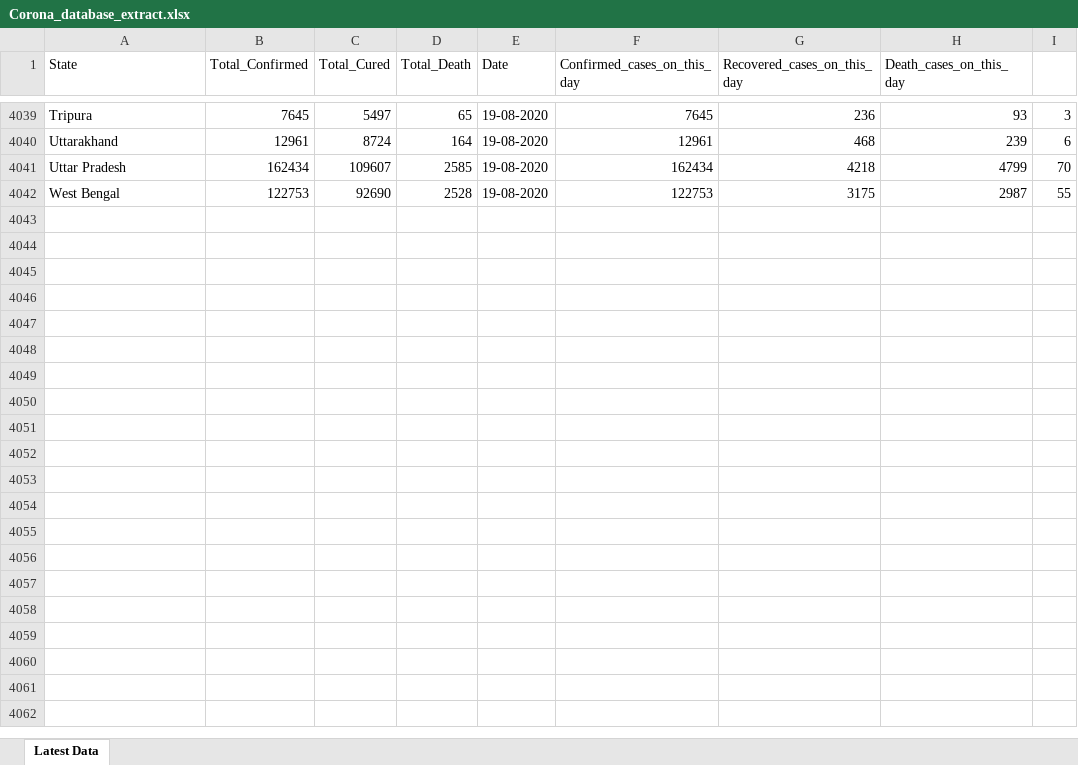
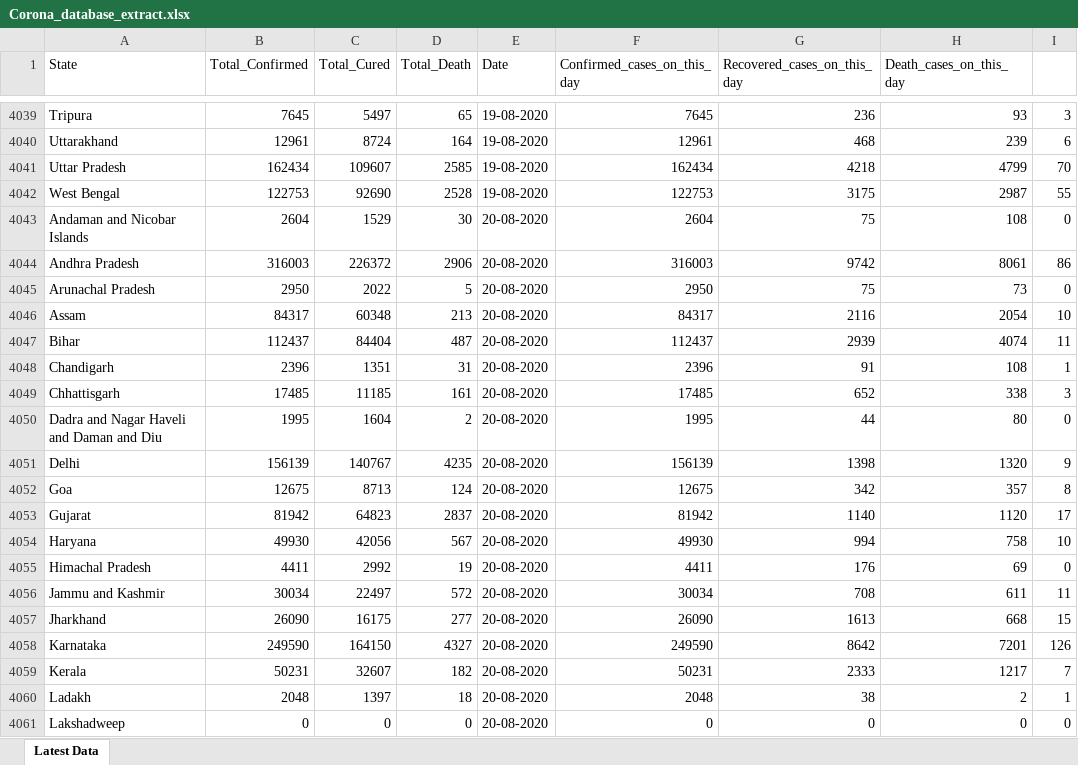
Before and after one commit to Krish8653/Covid_19_India, an Excel workbook: Corona_database_extract.xlsx, sheet Latest Data, drawn as a sheet; only a part is shown, gaps mark what is left out; values as stored, in another font and other column widths than the file's, no borders; table styles not drawn; the diff covers the shown part only; the diff names each change by its address in the sheet, - before the commit and + after, or states it on an @@ line.

Commit message:
adding latest file

```diff
--- a/Corona_database_extract.xlsx (sheet Latest Data)
+++ b/Corona_database_extract.xlsx (sheet Latest Data)
+row 4043: Andaman and Nicobar Islands | 2604 | 1529 | 30 | 20-08-2020 | 2604 | 75 | 108 | 0
+row 4044: Andhra Pradesh | 316003 | 226372 | 2906 | 20-08-2020 | 316003 | 9742 | 8061 | 86
+row 4045: Arunachal Pradesh | 2950 | 2022 | 5 | 20-08-2020 | 2950 | 75 | 73 | 0
+row 4046: Assam | 84317 | 60348 | 213 | 20-08-2020 | 84317 | 2116 | 2054 | 10
+row 4047: Bihar | 112437 | 84404 | 487 | 20-08-2020 | 112437 | 2939 | 4074 | 11
+row 4048: Chandigarh | 2396 | 1351 | 31 | 20-08-2020 | 2396 | 91 | 108 | 1
+row 4049: Chhattisgarh | 17485 | 11185 | 161 | 20-08-2020 | 17485 | 652 | 338 | 3
+row 4050: Dadra and Nagar Haveli and Daman and Diu | 1995 | 1604 | 2 | 20-08-2020 | 1995 | 44 | 80 | 0
+row 4051: Delhi | 156139 | 140767 | 4235 | 20-08-2020 | 156139 | 1398 | 1320 | 9
+row 4052: Goa | 12675 | 8713 | 124 | 20-08-2020 | 12675 | 342 | 357 | 8
+row 4053: Gujarat | 81942 | 64823 | 2837 | 20-08-2020 | 81942 | 1140 | 1120 | 17
+row 4054: Haryana | 49930 | 42056 | 567 | 20-08-2020 | 49930 | 994 | 758 | 10
+row 4055: Himachal Pradesh | 4411 | 2992 | 19 | 20-08-2020 | 4411 | 176 | 69 | 0
+row 4056: Jammu and Kashmir | 30034 | 22497 | 572 | 20-08-2020 | 30034 | 708 | 611 | 11
+row 4057: Jharkhand | 26090 | 16175 | 277 | 20-08-2020 | 26090 | 1613 | 668 | 15
+row 4058: Karnataka | 249590 | 164150 | 4327 | 20-08-2020 | 249590 | 8642 | 7201 | 126
+row 4059: Kerala | 50231 | 32607 | 182 | 20-08-2020 | 50231 | 2333 | 1217 | 7
+row 4060: Ladakh | 2048 | 1397 | 18 | 20-08-2020 | 2048 | 38 | 2 | 1
+row 4061: Lakshadweep | 0 | 0 | 0 | 20-08-2020 | 0 | 0 | 0 | 0
```
Also changed, not shown: 17 added rows elsewhere in this sheet.
